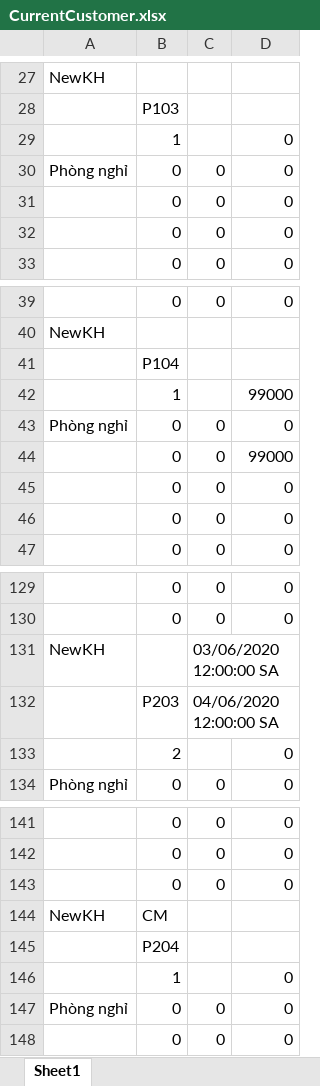
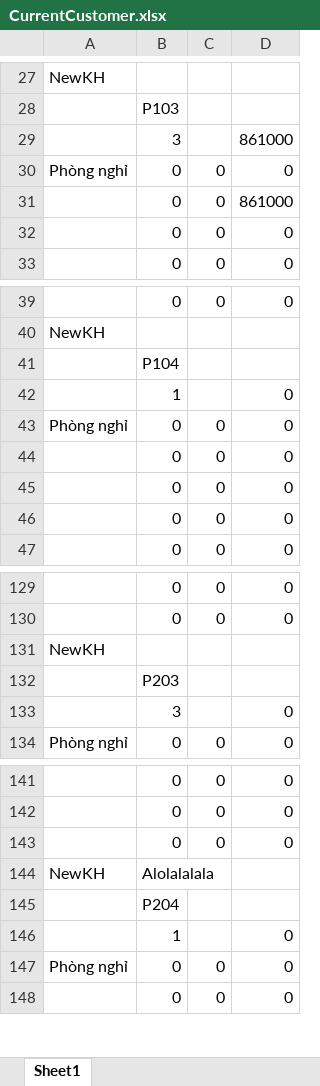
Before and after one commit to DaemonZZ/QuanLyKS, an Excel workbook: QuanLyKS/bin/Debug/CurrentCustomer.xlsx, sheet Sheet1, drawn as a sheet; only a part is shown, gaps mark what is left out; values as stored, in another font and other column widths than the file's, no borders; removed rows and columns are numbered as before the commit, all else as after; the diff names each change by its address in the sheet, - before the commit and + after, or states it on an @@ line.

```diff
--- a/QuanLyKS/bin/Debug/CurrentCustomer.xlsx (sheet Sheet1)
+++ b/QuanLyKS/bin/Debug/CurrentCustomer.xlsx (sheet Sheet1)
-row 29:  | 1 |  | 0
+row 29:  | 3 |  | 861000
-D31: 0
+D31: 861000
-D42: 99000
+D42: 0
-D44: 99000
+D44: 0
-C131: 03/06/2020 12:00:00 SA
+C131: (empty)
-C132: 04/06/2020 12:00:00 SA
+C132: (empty)
-B133: 2
+B133: 3
-B144: CM
+B144: Alolalalala
```
Also changed, not shown: 10 other files.
